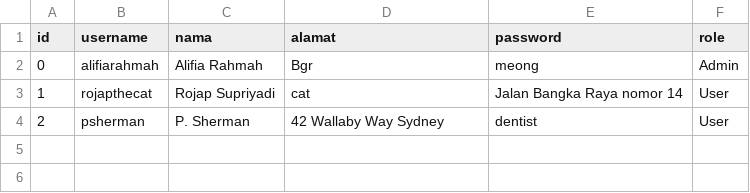
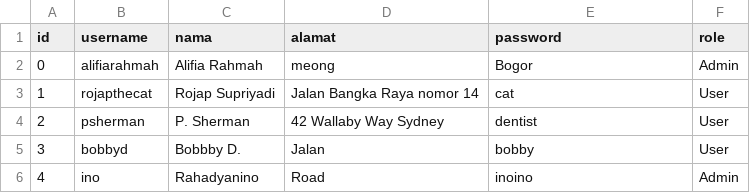
Before and after one commit to alifiarahmah/Tubes-Doraemonangis, a CSV file: user.csv, drawn as a sheet.

Commit message:
Update user.csv

```diff
--- a/user.csv
+++ b/user.csv
@@ -1,4 +1,6 @@
 id,username,nama,alamat,password,role
-0,alifiarahmah,Alifia Rahmah,Bgr,meong,Admin
-1,rojapthecat,Rojap Supriyadi,cat,Jalan Bangka Raya nomor 14,User
+0,alifiarahmah,Alifia Rahmah,meong,Bogor,Admin
+1,rojapthecat,Rojap Supriyadi,Jalan Bangka Raya nomor 14,cat,User
 2,psherman,P. Sherman,42 Wallaby Way Sydney,dentist,User
+3,bobbyd,Bobbby D.,Jalan,bobby,User
+4,ino,Rahadyanino,Road,inoino,Admin
```
